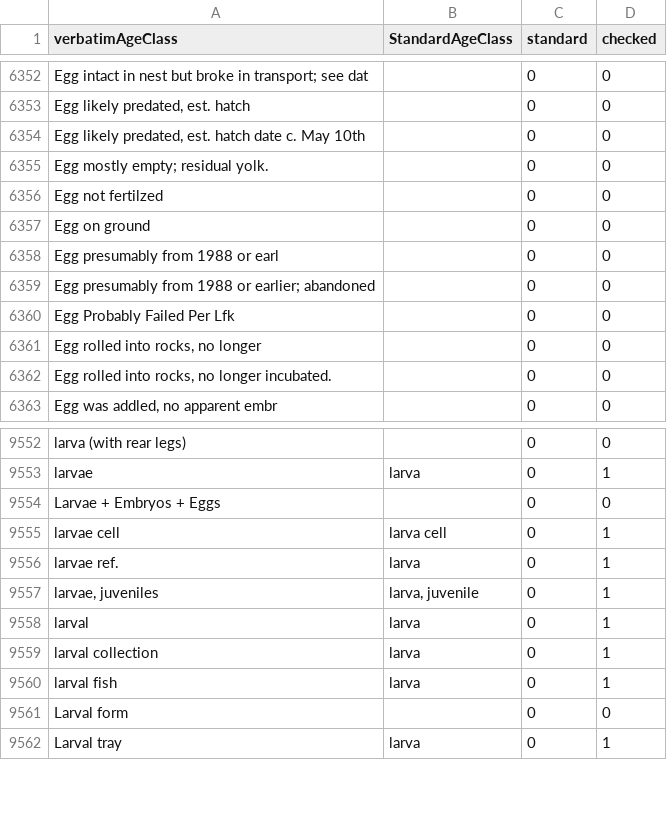
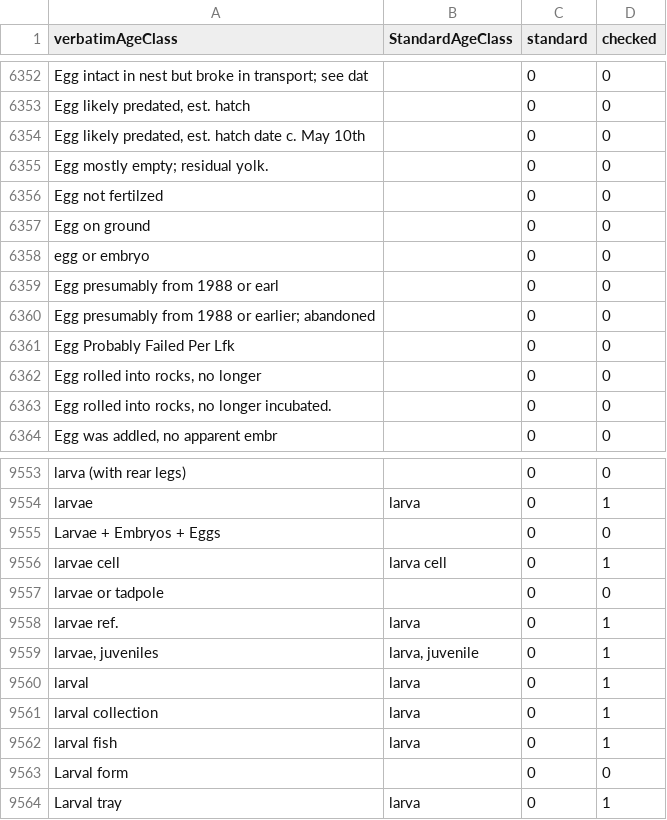
Before and after one commit to VertNet/DwCVocabs, a CSV file: vocabs/lifeStage.csv, drawn as a sheet; only a part is shown, gaps mark what is left out; the diff names each change by its address in the sheet, - before the commit and + after, or states it on an @@ line.

```diff
--- a/vocabs/lifeStage.csv
+++ b/vocabs/lifeStage.csv
+row 6358: egg or embryo |  | 0 | 0
+row 9557: larvae or tadpole |  | 0 | 0
```
Also changed, not shown: vocabs/countryCode.csv, 2 other files.
